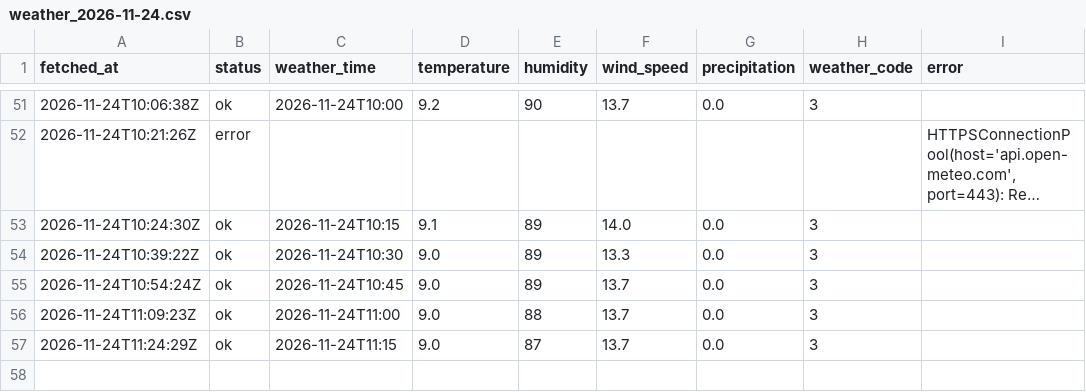
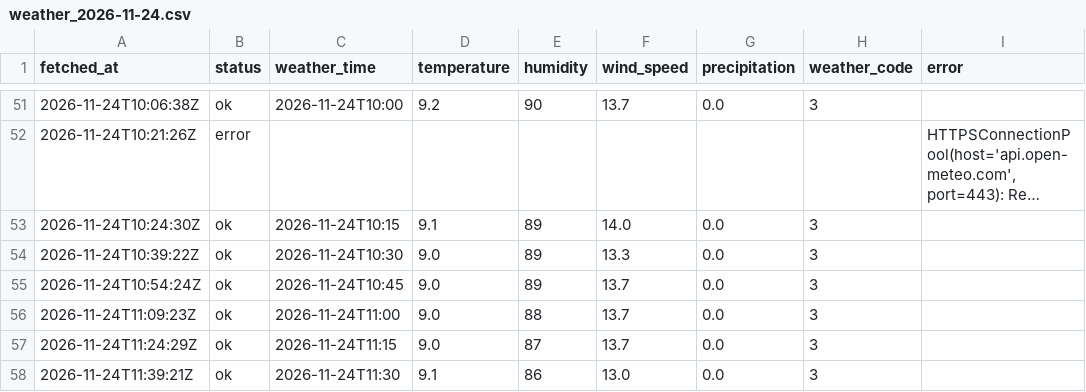
Before and after one commit to jinurani90/pa_data, a CSV file: dublinbikes/data/weather/weather_2026-11-24.csv, drawn as a sheet; only a part is shown, gaps mark what is left out; long unchanged cells end in ….

```diff
--- a/dublinbikes/data/weather/weather_2026-11-24.csv
+++ b/dublinbikes/data/weather/weather_2026-11-24.csv
@@ -57 +57,2 @@ fetched_at,status,weather_time,temperature,humidity,wind_speed,precipitation,wea
 2026-11-24T11:24:29Z,ok,2026-11-24T11:15,9.0,87,13.7,0.0,3,
+2026-11-24T11:39:21Z,ok,2026-11-24T11:30,9.1,86,13.0,0.0,3,
```
Also changed, not shown: 4 other files.
